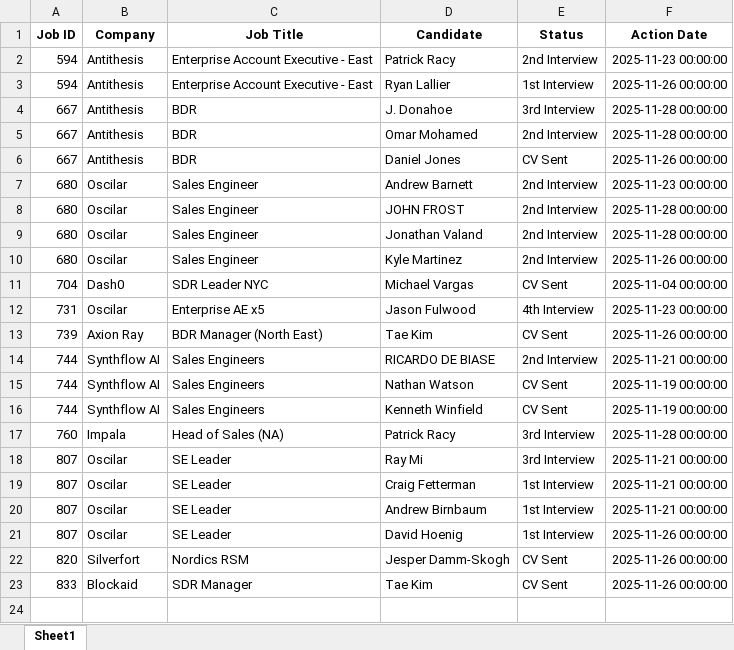
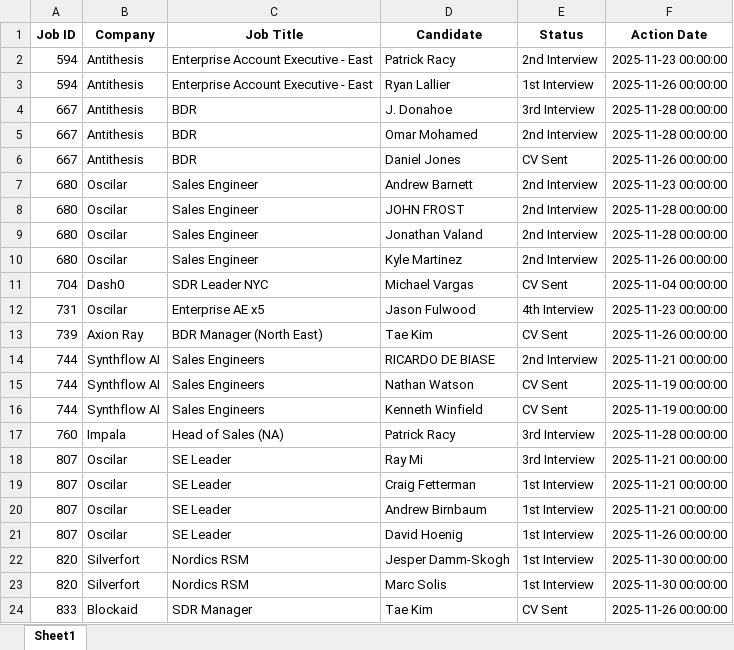
Before and after one commit to tonyfromvietnam/individual-in-play-candidate, an Excel workbook: Consultant_Active_Reports/Active_Candidates_Samson_Abodunrin.xlsx, sheet Sheet1, drawn as a sheet; values as stored, in another font and other column widths than the file's, no borders; the diff names each change by its address in the sheet, - before the commit and + after, or states it on an @@ line.

```diff
--- a/Consultant_Active_Reports/Active_Candidates_Samson_Abodunrin.xlsx (sheet Sheet1)
+++ b/Consultant_Active_Reports/Active_Candidates_Samson_Abodunrin.xlsx (sheet Sheet1)
-E22 (Status): CV Sent
+E22 (Status): 1st Interview
-F22 (Action Date): 2025-11-26 00:00:00
+F22 (Action Date): 2025-11-30 00:00:00
+row 23: 820 | Silverfort | Nordics RSM | Marc Solis | 1st Interview | 2025-11-30 00:00:00
```
Also changed, not shown: Consultant_Active_Reports/Active_Candidates_Ada_Sitnik.xlsx, Consultant_Active_Reports/Active_Candidates_Brad_Houston.xlsx, 26 other files.
